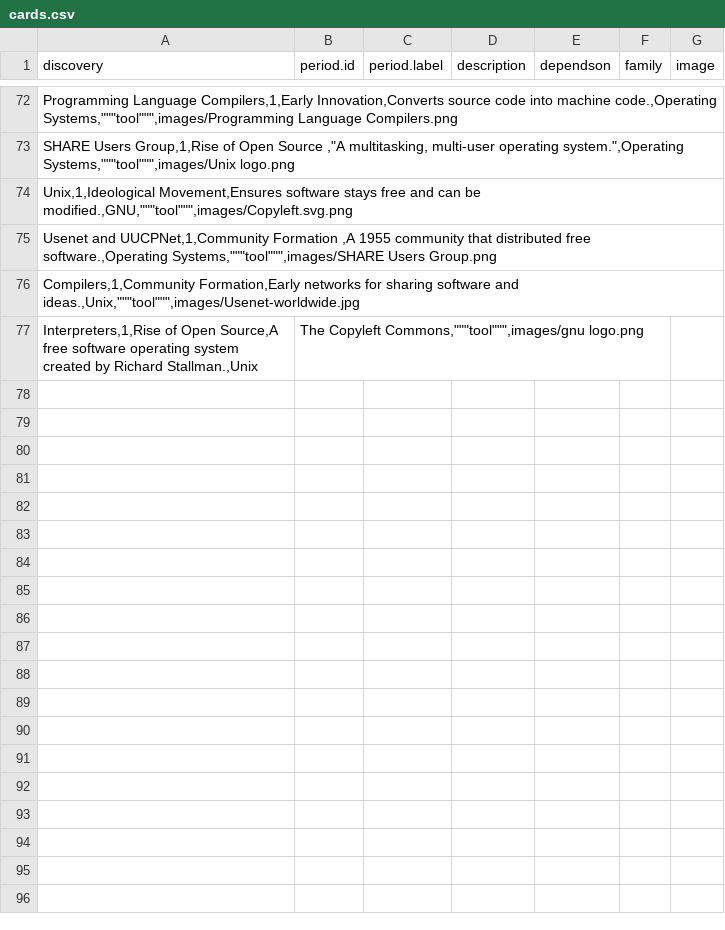
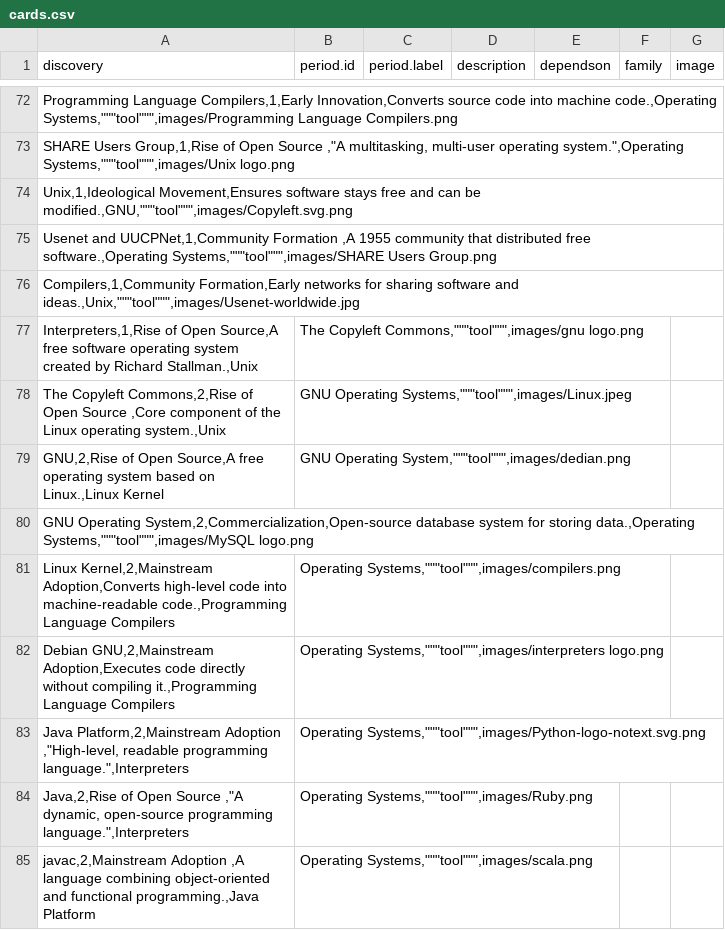
Before and after one commit to mdbesten/emergence, a CSV file: cards.csv, drawn as a sheet; only a part is shown, gaps mark what is left out; the diff names each change by its address in the sheet, - before the commit and + after, or states it on an @@ line.

Commit message:
Add second round tools cards.csv

```diff
--- a/cards.csv
+++ b/cards.csv
+row 78: The Copyleft Commons,2,Rise of Open Source ,Core component of the Linux operating system.,Unix | GNU Operating Systems,"""tool""",images/Linux.jpeg
+row 79: GNU,2,Rise of Open Source,A free operating system based on Linux.,Linux Kernel | GNU Operating System,"""tool""",images/dedian.png
+row 80: GNU Operating System,2,Commercialization,Open-source database system for storing data.,Operating Systems,"""tool""",images/MySQL logo.png
+row 81: Linux Kernel,2,Mainstream Adoption,Converts high-level code into machine-readable code.,Programming Language Compilers | Operating Systems,"""tool""",images/compilers.png
+row 82: Debian GNU,2,Mainstream Adoption,Executes code directly without compiling it.,Programming Language Compilers | Operating Systems,"""tool""",images/interpreters logo.png
+row 83: Java Platform,2,Mainstream Adoption ,"High-level, readable programming language.",Interpreters | Operating Systems,"""tool""",images/Python-logo-notext.svg.png
+row 84: Java,2,Rise of Open Source ,"A dynamic, open-source programming language.",Interpreters | Operating Systems,"""tool""",images/Ruby.png
+row 85: javac,2,Mainstream Adoption ,A language combining object-oriented and functional programming.,Java Platform | Operating Systems,"""tool""",images/scala.png
```
